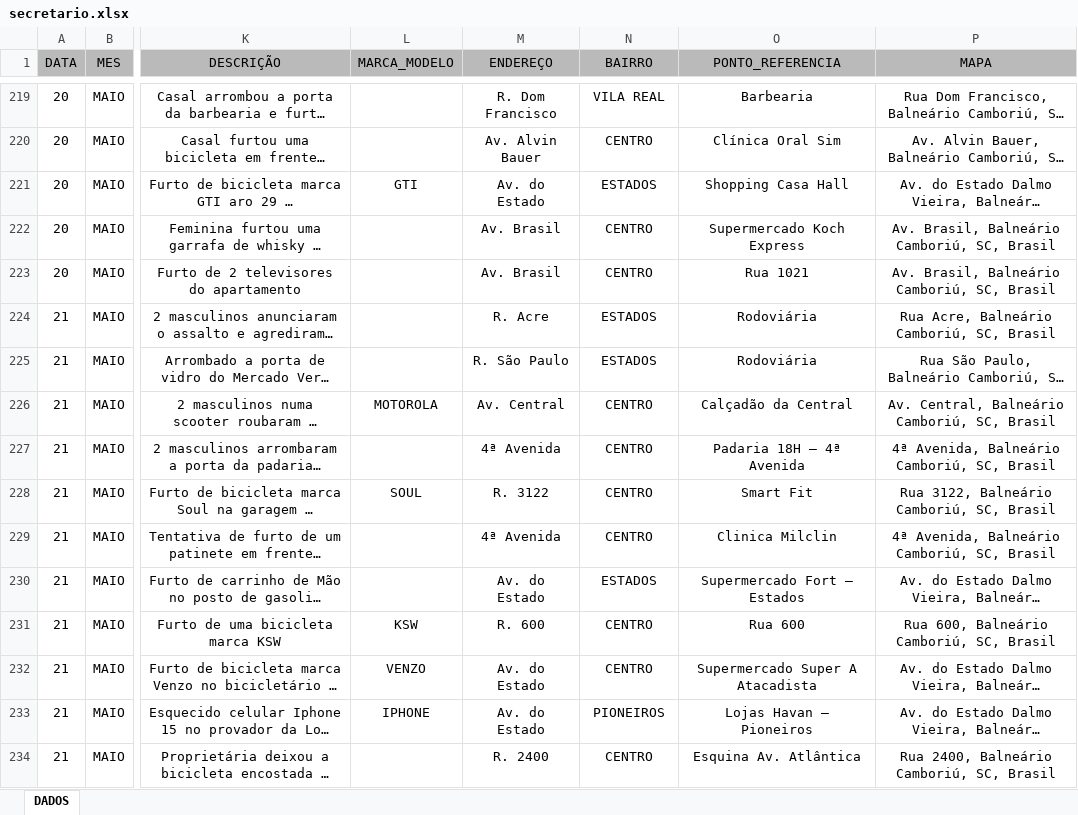
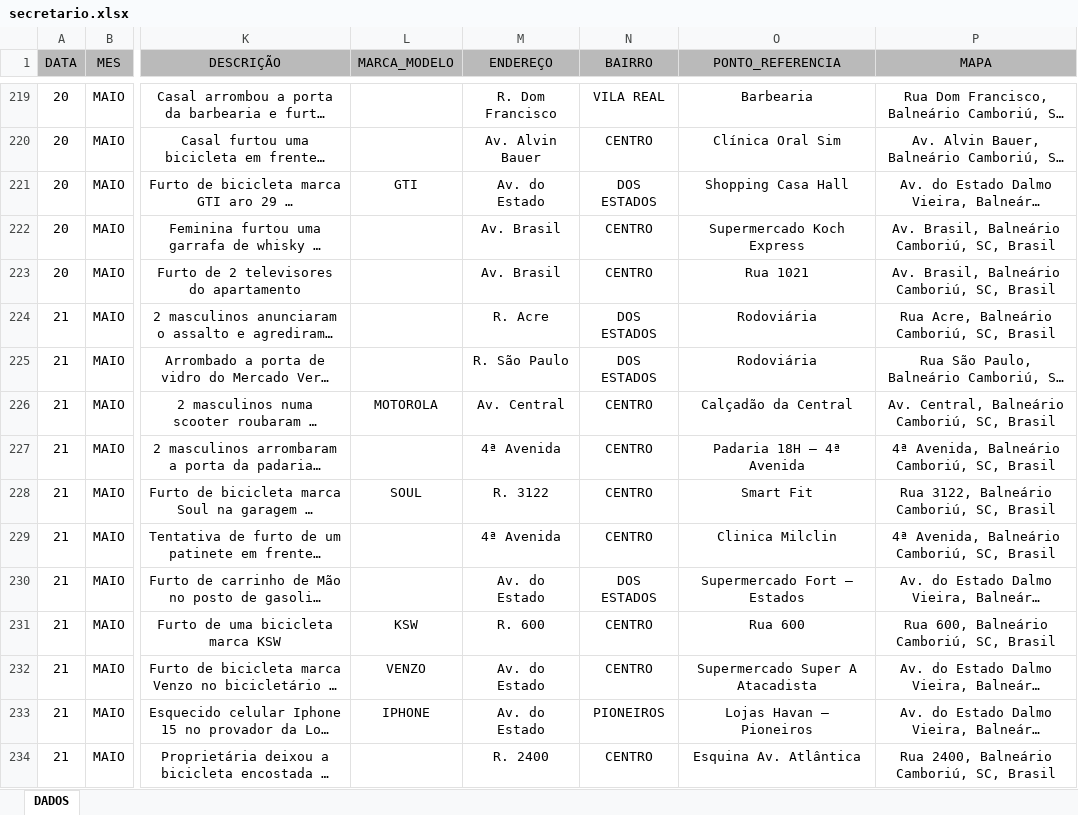
Before and after one commit to ronaldorocco/dashboard, an Excel workbook: secretario.xlsx, sheet DADOS, drawn as a sheet; only a part is shown, gaps mark what is left out; long unchanged cells end in …; values as stored, in another font and other column widths than the file's, no borders; charts and pictures not drawn; the diff covers the shown part only; the diff names each change by its address in the sheet, - before the commit and + after, or states it on an @@ line.

```diff
--- a/secretario.xlsx (sheet DADOS)
+++ b/secretario.xlsx (sheet DADOS)
-N221 (BAIRRO): ESTADOS
+N221 (BAIRRO): DOS ESTADOS
-N224:N225 (BAIRRO): ESTADOS
+N224:N225 (BAIRRO): DOS ESTADOS
-N230 (BAIRRO): ESTADOS
+N230 (BAIRRO): DOS ESTADOS
```
Also changed, not shown: 127 edited cells elsewhere in this sheet, 2 other files.
